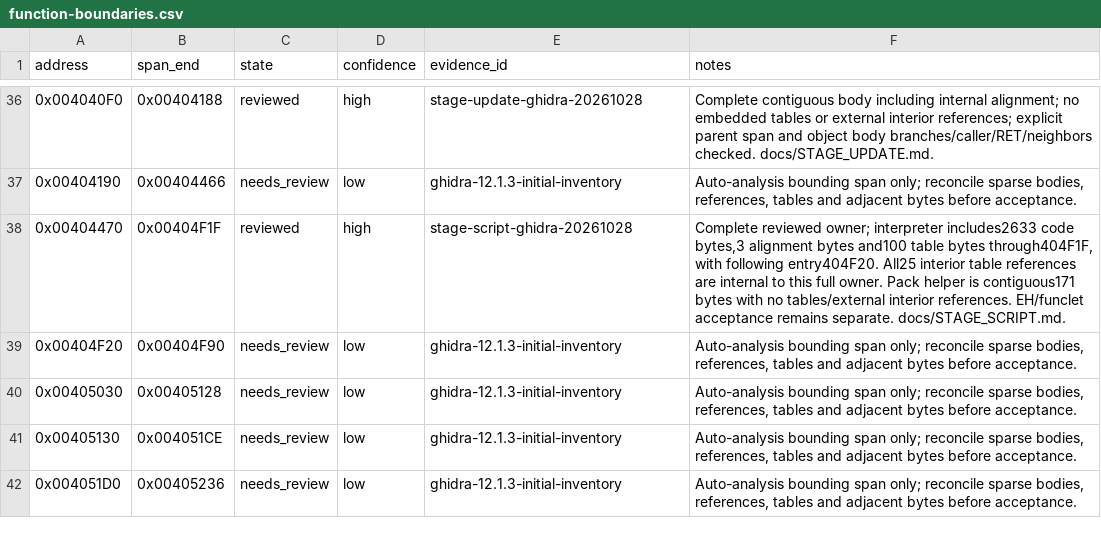
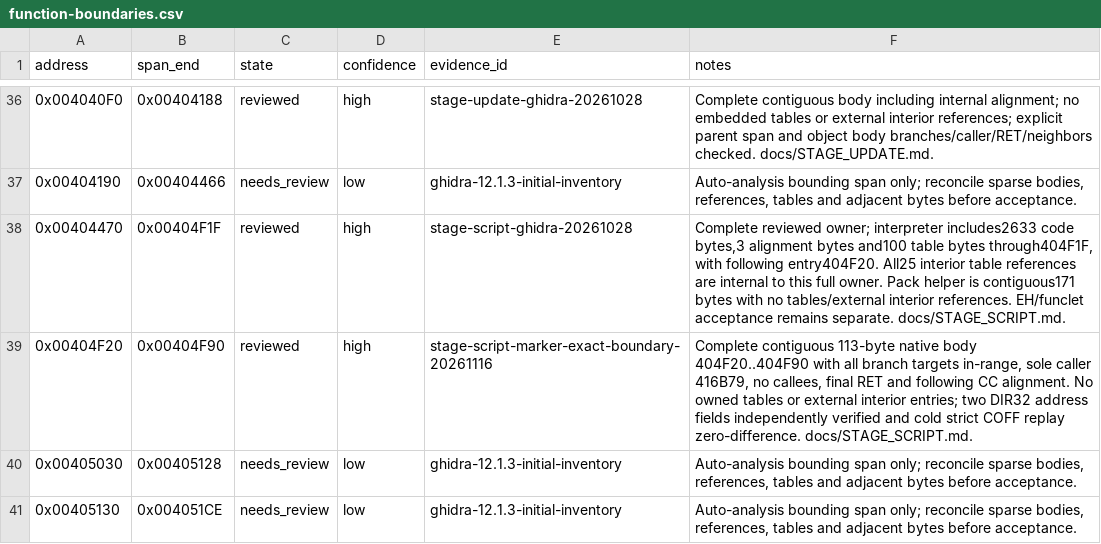
Before and after one commit to N0zoM1z0/th11, a CSV file: config/function-boundaries.csv, drawn as a sheet; only a part is shown, gaps mark what is left out; the shorter side is filled out with more unchanged rows.

```diff
--- a/config/function-boundaries.csv
+++ b/config/function-boundaries.csv
@@ -38,3 +38,3 @@ address,span_end,state,confidence,evidence_id,notes
 0x00404470,0x00404F1F,reviewed,high,stage-script-ghidra-20261028,"Complete reviewed owner; interpreter includes2633 code bytes,3 alignment bytes and100 table bytes through404F1F, with following entry404F20. All25 interior table references are internal to this full owner. Pack helper is contiguous171 bytes with no tables/external interior references. EH/funclet acceptance remains separate. docs/STAGE_SCRIPT.md."
-0x00404F20,0x00404F90,needs_review,low,ghidra-12.1.3-initial-inventory,"Auto-analysis bounding span only; reconcile sparse bodies, references, tables and adjacent bytes before acceptance."
+0x00404F20,0x00404F90,reviewed,high,stage-script-marker-exact-boundary-20261116,"Complete contiguous 113-byte native body 404F20..404F90 with all branch targets in-range, sole caller 416B79, no callees, final RET and following CC alignment. No owned tables or external interior entries; two DIR32 address fields independently verified and cold strict COFF replay zero-difference. docs/STAGE_SCRIPT.md."
 0x00405030,0x00405128,needs_review,low,ghidra-12.1.3-initial-inventory,"Auto-analysis bounding span only; reconcile sparse bodies, references, tables and adjacent bytes before acceptance."
```
Also changed, not shown: config/matches.csv, 2 other files.
